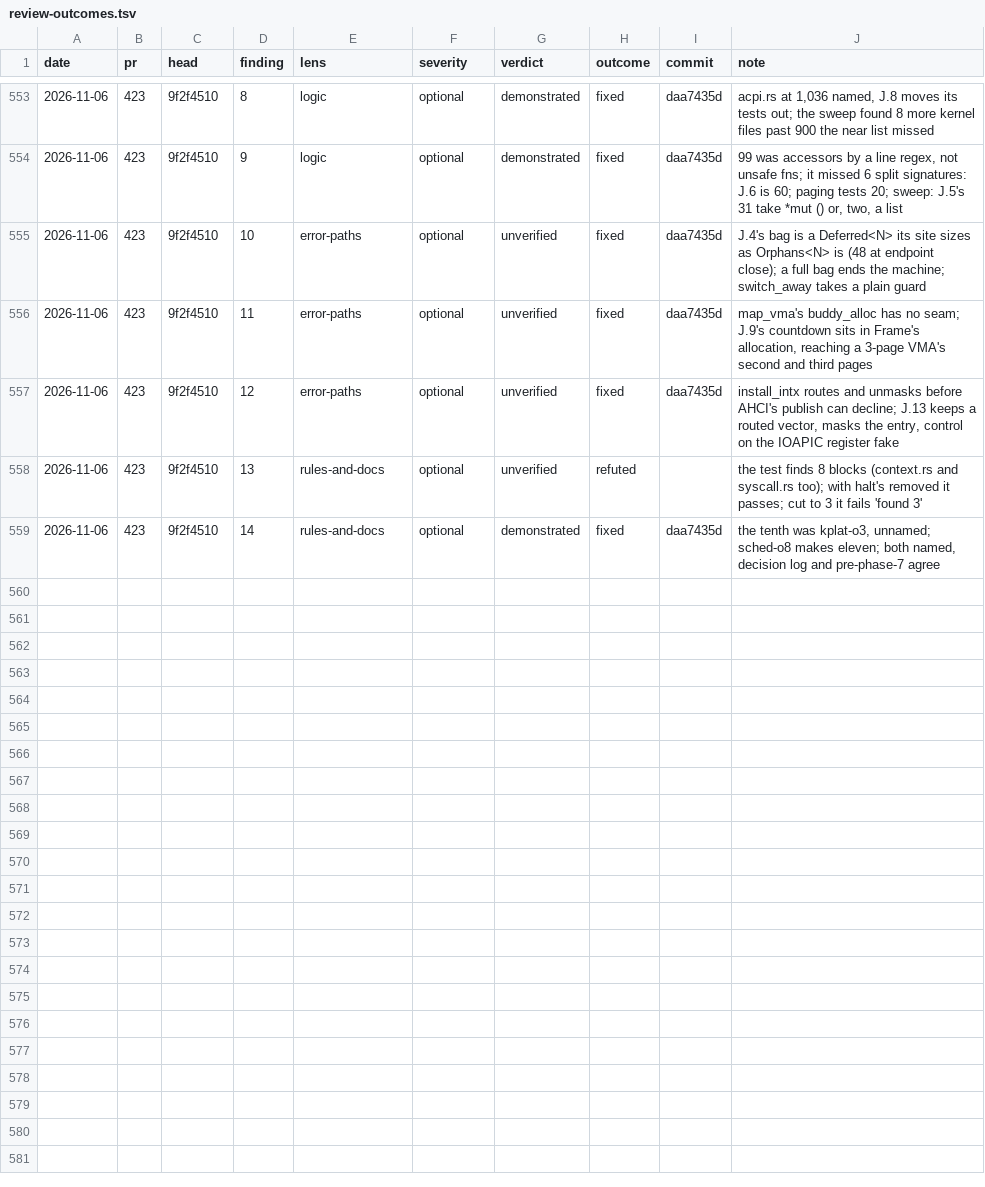
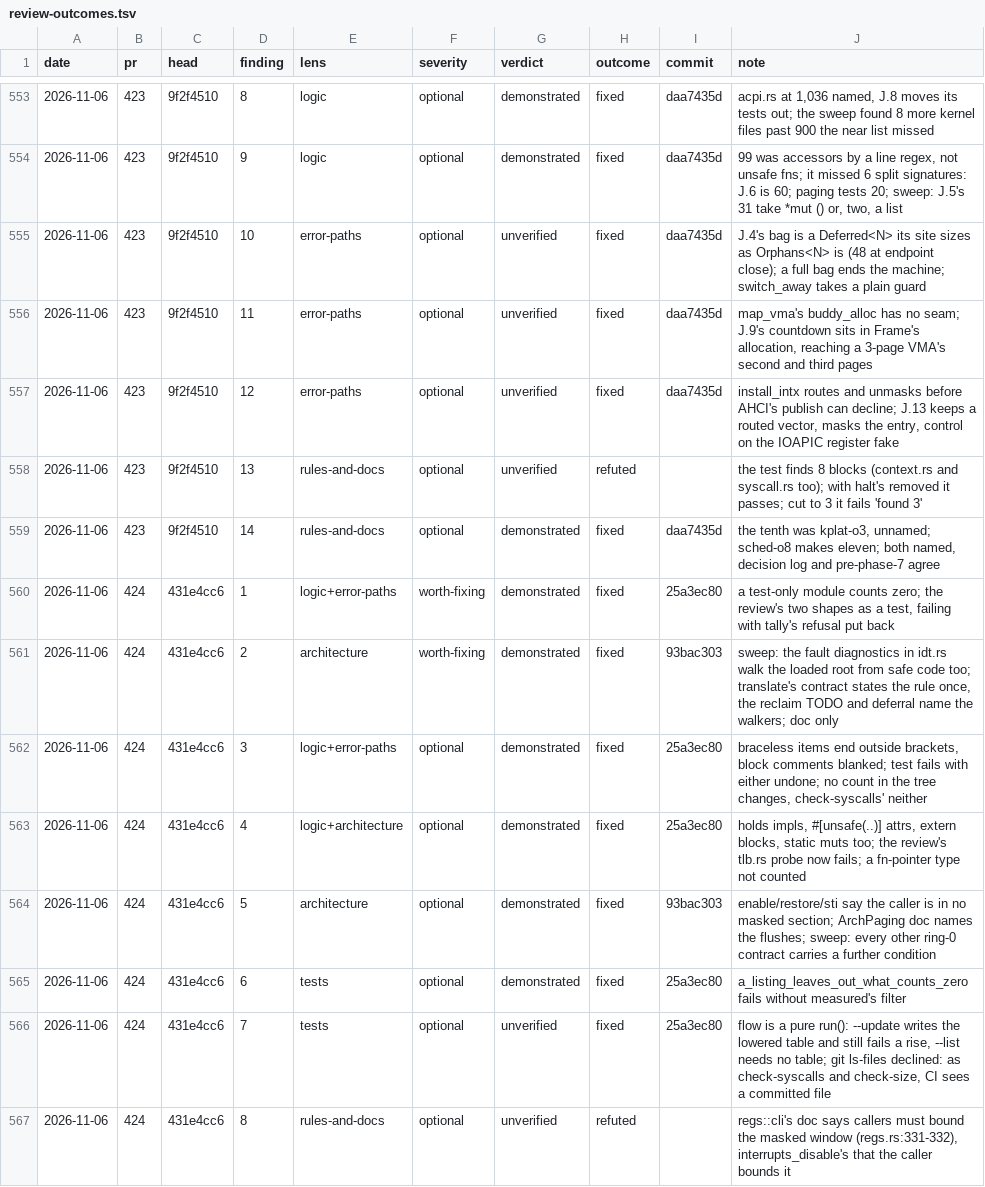
Before and after one commit to kelby0320/nitrox, a TSV file: .claude/review-outcomes.tsv, drawn as a sheet; only a part is shown, gaps mark what is left out; the diff names each change by its address in the sheet, - before the commit and + after, or states it on an @@ line.

```diff
--- a/.claude/review-outcomes.tsv
+++ b/.claude/review-outcomes.tsv
+row 560: 2026-11-06 | 424 | 431e4cc6 | 1 | logic+error-paths | worth-fixing | demonstrated | fixed | 25a3ec80 | a test-only module counts zero; the review's two shapes as a test, failing with tally's refusal put back
+row 561: 2026-11-06 | 424 | 431e4cc6 | 2 | architecture | worth-fixing | demonstrated | fixed | 93bac303 | sweep: the fault diagnostics in idt.rs walk the loaded root from safe code too; translate's contract states the rule once, the reclaim TODO and deferral name the walkers; doc only
+row 562: 2026-11-06 | 424 | 431e4cc6 | 3 | logic+error-paths | optional | demonstrated | fixed | 25a3ec80 | braceless items end outside brackets, block comments blanked; test fails with either undone; no count in the tree changes, check-syscalls' neither
+row 563: 2026-11-06 | 424 | 431e4cc6 | 4 | logic+architecture | optional | demonstrated | fixed | 25a3ec80 | holds impls, #[unsafe(..)] attrs, extern blocks, static muts too; the review's tlb.rs probe now fails; a fn-pointer type not counted
+row 564: 2026-11-06 | 424 | 431e4cc6 | 5 | architecture | optional | demonstrated | fixed | 93bac303 | enable/restore/sti say the caller is in no masked section; ArchPaging doc names the flushes; sweep: every other ring-0 contract carries a further condition
+row 565: 2026-11-06 | 424 | 431e4cc6 | 6 | tests | optional | demonstrated | fixed | 25a3ec80 | a_listing_leaves_out_what_counts_zero fails without measured's filter
+row 566: 2026-11-06 | 424 | 431e4cc6 | 7 | tests | optional | unverified | fixed | 25a3ec80 | flow is a pure run(): --update writes the lowered table and still fails a rise, --list needs no table; git ls-files declined: as check-syscalls and check-size, CI sees a committed file
+row 567: 2026-11-06 | 424 | 431e4cc6 | 8 | rules-and-docs | optional | unverified | refuted |  | regs::cli's doc says callers must bound the masked window (regs.rs:331-332), interrupts_disable's that the caller bounds it
```
